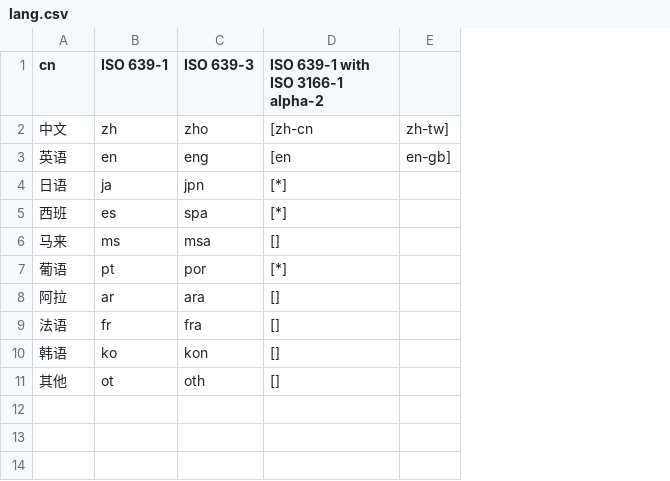
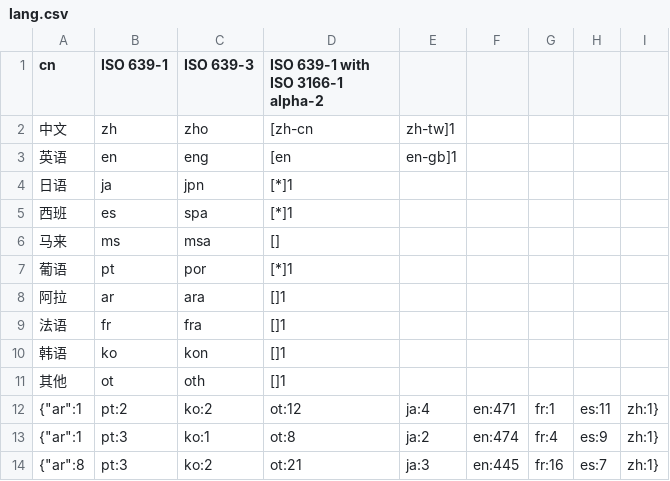
Before and after one commit to BZbyr/7305CloudProject, a CSV file: StreamProcessorFlink/src/main/resources/lang.csv, drawn as a sheet; removed rows and columns are numbered as before the commit, all else as after; the diff names each change by its address in the sheet, - before the commit and + after, or states it on an @@ line.

Commit message:
test lang

```diff
--- a/StreamProcessorFlink/src/main/resources/lang.csv
+++ b/StreamProcessorFlink/src/main/resources/lang.csv
-column E, rows 2-3: zh-tw] | en-gb]
+column E, rows 2-3: zh-tw]1 | en-gb]1
+column F, empty
+column G, empty
+column H, empty
+column I, empty
-D4:D5: [*]
+D4:D5: [*]1
-D7: [*]
+D7: [*]1
-D8:D11: []
+D8:D11: []1
+row 12: {"ar":1 | pt:2 | ko:2 | ot:12 | ja:4 | en:471 | fr:1 | es:11 | zh:1}
+row 13: {"ar":1 | pt:3 | ko:1 | ot:8 | ja:2 | en:474 | fr:4 | es:9 | zh:1}
+row 14: {"ar":8 | pt:3 | ko:2 | ot:21 | ja:3 | en:445 | fr:16 | es:7 | zh:1}
```
Also changed, not shown: 1 other file.
